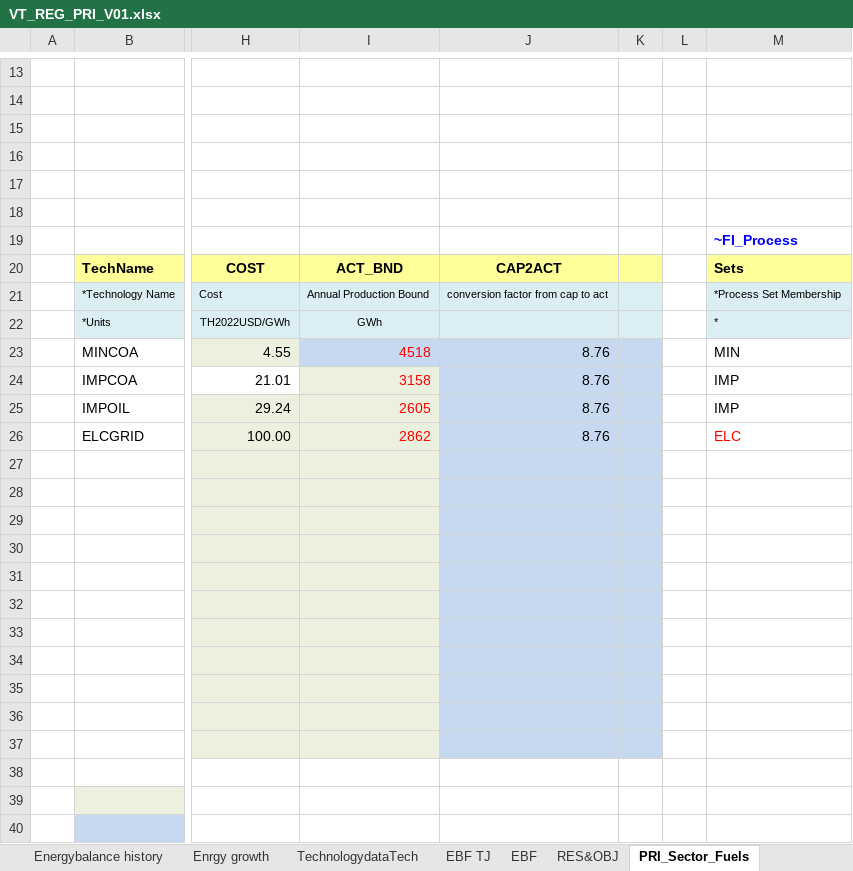
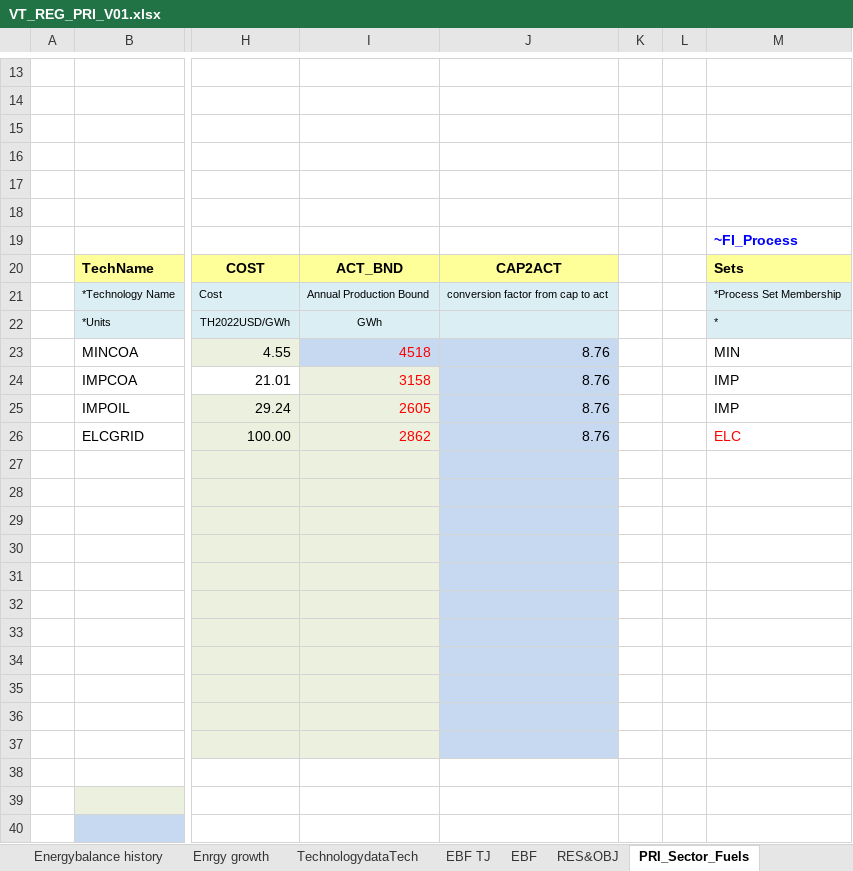
Before and after one commit to Tamenew/INDIND, an Excel workbook: VT_REG_PRI_V01.xlsx, sheet PRI_Sector_Fuels, drawn as a sheet; only a part is shown, gaps mark what is left out; values as stored, in another font and other column widths than the file's, no borders; charts and pictures not drawn; the diff names each change by its address in the sheet, - before the commit and + after, or states it on an @@ line.

```diff
--- a/VT_REG_PRI_V01.xlsx (sheet PRI_Sector_Fuels)
+++ b/VT_REG_PRI_V01.xlsx (sheet PRI_Sector_Fuels)
-K20 fill: #FFFF99
+K20 fill: none
-K21:K22 fill: #DBEEF4
+K21:K22 fill: none
-K23:K37 fill: #C6D9F1
+K23:K37 fill: none
```
Also changed, not shown: sheet Demands, formulas that keep their value, charts or pictures, SuppXLS/Scen_DemProj_INDELC.xlsx, SuppXLS/Scen_DemProj_INDHTH.xlsx, 1 other file.
